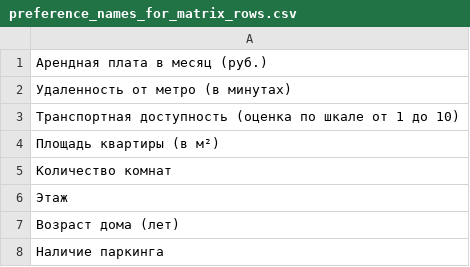
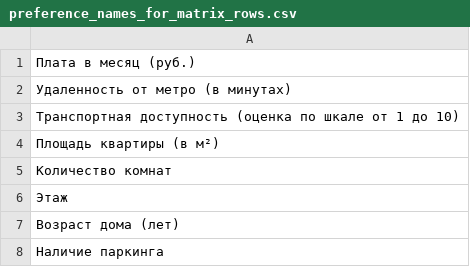
Before and after one commit to aerocosmo/SysAnalysis, a CSV file: decision_support_system/input_data/my_data_for_course_work/preference_names_for_matrix_rows.csv, drawn as a sheet.

```diff
--- a/decision_support_system/input_data/my_data_for_course_work/preference_names_for_matrix_rows.csv
+++ b/decision_support_system/input_data/my_data_for_course_work/preference_names_for_matrix_rows.csv
@@ -1,2 +1,2 @@
-Арендная плата в месяц (руб.)
+Плата в месяц (руб.)
 Удаленность от метро (в минутах)
```
Also changed, not shown: decision_support_system/input_data/my_data_for_course_work/matrix.csv, 32 other files.
